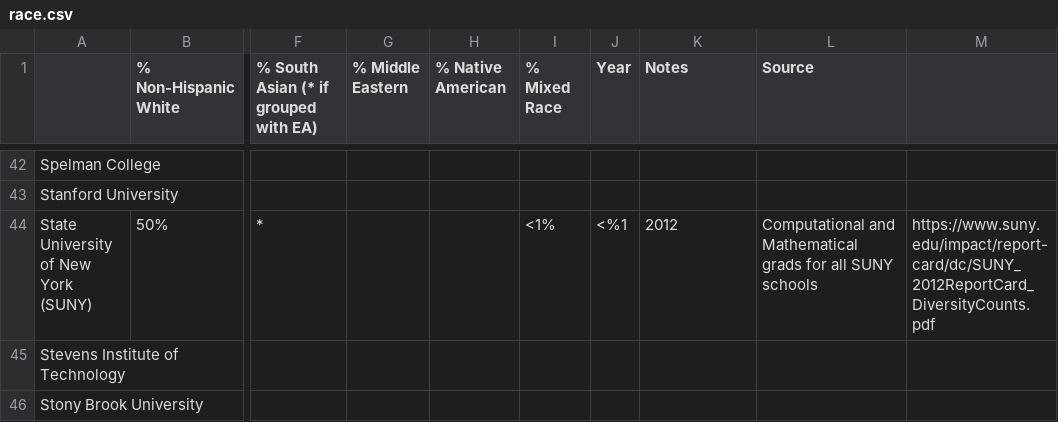
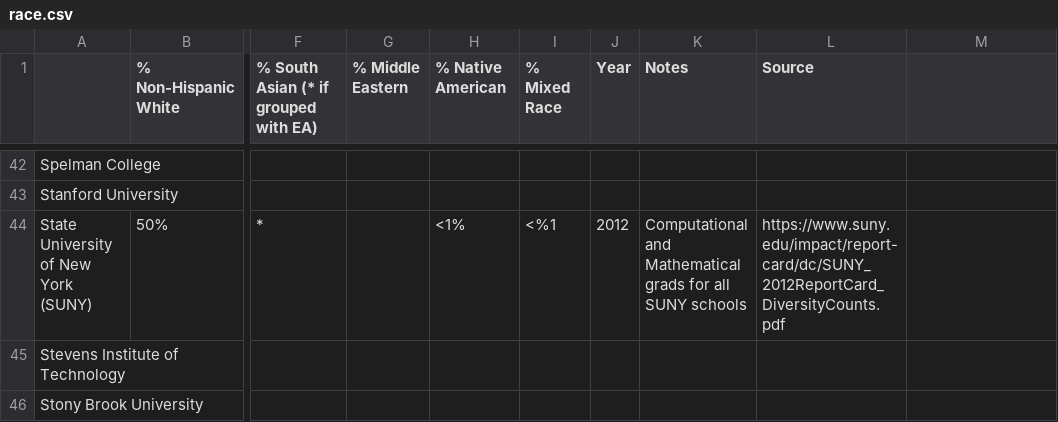
Before and after one commit to czchapma/college-diversity-data, a CSV file: race.csv, drawn as a sheet; only a part is shown, gaps mark what is left out; the diff names each change by its address in the sheet, - before the commit and + after, or states it on an @@ line.

Commit message:
Update race.csv

```diff
--- a/race.csv
+++ b/race.csv
-H44 (% Native American): (empty)
+H44 (% Native American): <1%
-I44 (% Mixed Race): <1%
+I44 (% Mixed Race): <%1
-J44 (Year): <%1
+J44 (Year): 2012
-K44 (Notes): 2012
+K44 (Notes): Computational and Mathematical grads for all SUNY schools
-L44 (Source): Computational and Mathematical grads for all SUNY schools
+L44 (Source): https://www.suny.edu/impact/report-card/dc/SUNY_2012ReportCard_DiversityCounts.pdf
-M44: https://www.suny.edu/impact/report-card/dc/SUNY_2012ReportCard_DiversityCounts.pdf
+M44: (empty)
```
